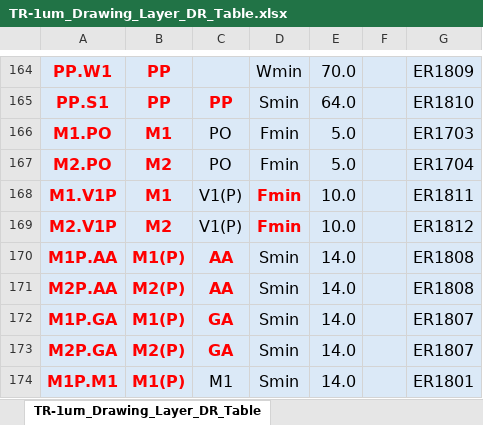
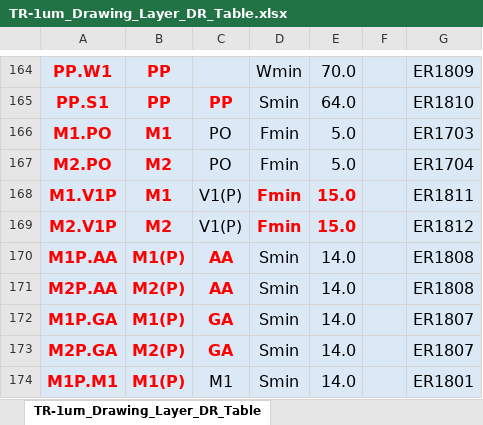
Before and after one commit to OpenSUSI/TR-1um, an Excel workbook: Document/TR-1um_Drawing_Layer_DR_Table.xlsx, sheet TR-1um_Drawing_Layer_DR_Table, drawn as a sheet; only a part is shown, gaps mark what is left out; values as stored, in another font and other column widths than the file's, no borders; charts and pictures not drawn; the diff names each change by its address in the sheet, - before the commit and + after, or states it on an @@ line.

```diff
--- a/Document/TR-1um_Drawing_Layer_DR_Table.xlsx (sheet TR-1um_Drawing_Layer_DR_Table)
+++ b/Document/TR-1um_Drawing_Layer_DR_Table.xlsx (sheet TR-1um_Drawing_Layer_DR_Table)
-E168:E169: 10.0
+E168:E169: 15.0
@@ E168:E169 bold: off → on, text colour: black → #FF0000 @@
```
Also changed, not shown: 5 other files.
